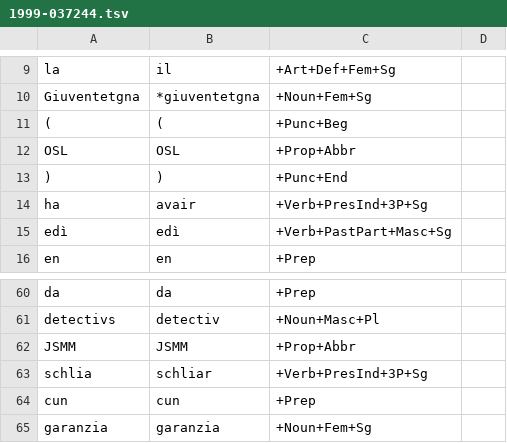
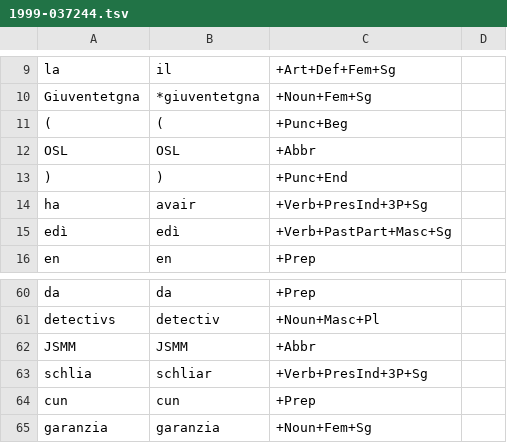
Before and after one commit to simon-clematide/rumantsch-grischun, a TSV file: crf-morphological-analyzer/train/rmquotidiana/1999-037244.tsv, drawn as a sheet; only a part is shown, gaps mark what is left out.

Commit message:
fix +Abbr changes

```diff
--- a/crf-morphological-analyzer/train/rmquotidiana/1999-037244.tsv
+++ b/crf-morphological-analyzer/train/rmquotidiana/1999-037244.tsv
@@ -11,3 +11,3 @@ Giuventetgna	*giuventetgna	+Noun+Fem+Sg
 (	(	+Punc+Beg
-OSL	OSL	+Prop+Abbr
+OSL	OSL	+Abbr
 )	)	+Punc+End
@@ -61,3 +61,3 @@ da	da	+Prep
 detectivs	detectiv	+Noun+Masc+Pl
-JSMM	JSMM	+Prop+Abbr
+JSMM	JSMM	+Abbr
 schlia	schliar	+Verb+PresInd+3P+Sg
```
Also changed, not shown: 2 other files.
